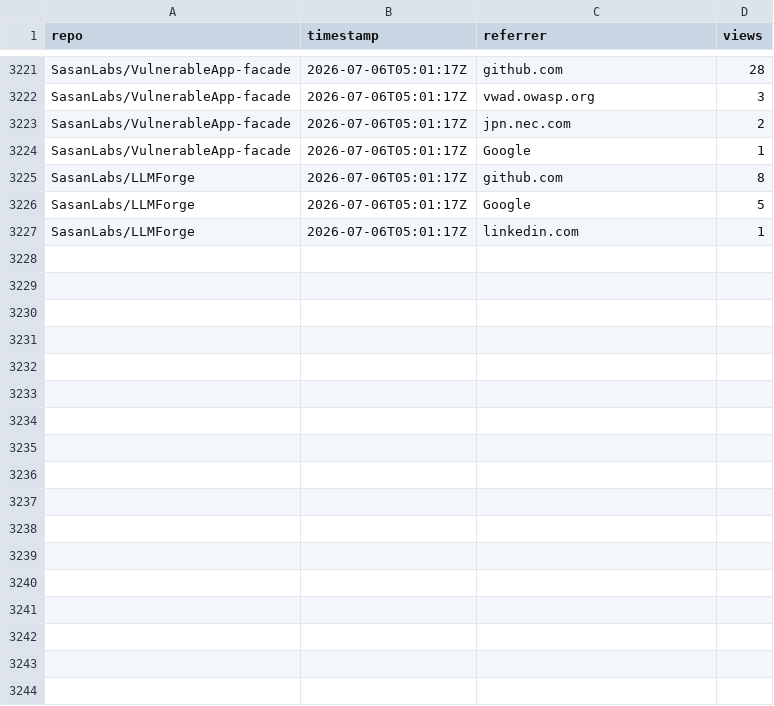
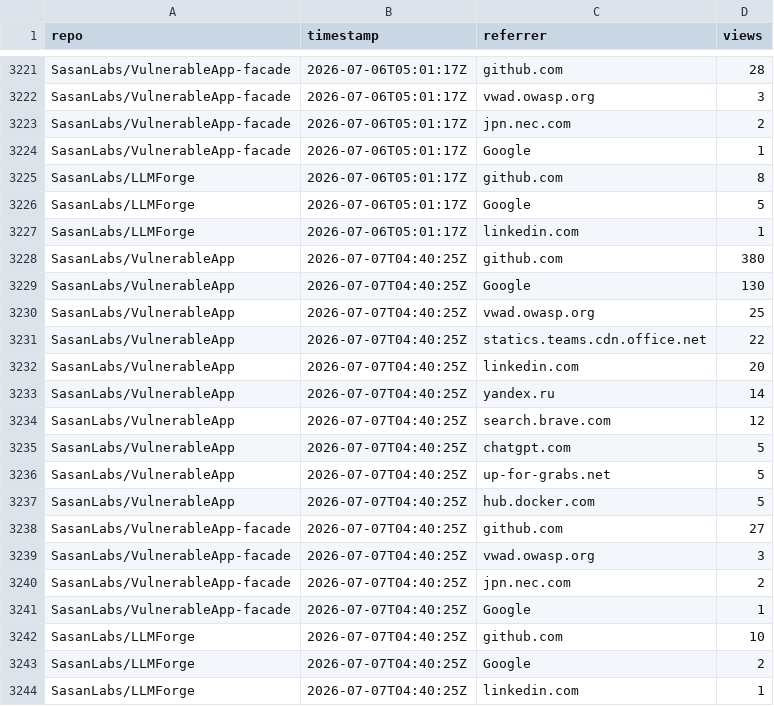
Before and after one commit to SasanLabs/VulnerableApp, a CSV file: metrics/referrers.csv, drawn as a sheet; only a part is shown, gaps mark what is left out.

Commit message:
Update multi-repo traffic metrics (2026-07-07T04:40:29Z)

```diff
--- a/metrics/referrers.csv
+++ b/metrics/referrers.csv
@@ -3227 +3227,18 @@ SasanLabs/LLMForge,2026-07-06T05:01:17Z,Google,5
 SasanLabs/LLMForge,2026-07-06T05:01:17Z,linkedin.com,1
+SasanLabs/VulnerableApp,2026-07-07T04:40:25Z,github.com,380
+SasanLabs/VulnerableApp,2026-07-07T04:40:25Z,Google,130
+SasanLabs/VulnerableApp,2026-07-07T04:40:25Z,vwad.owasp.org,25
+SasanLabs/VulnerableApp,2026-07-07T04:40:25Z,statics.teams.cdn.office.net,22
+SasanLabs/VulnerableApp,2026-07-07T04:40:25Z,linkedin.com,20
+SasanLabs/VulnerableApp,2026-07-07T04:40:25Z,yandex.ru,14
+SasanLabs/VulnerableApp,2026-07-07T04:40:25Z,search.brave.com,12
+SasanLabs/VulnerableApp,2026-07-07T04:40:25Z,chatgpt.com,5
+SasanLabs/VulnerableApp,2026-07-07T04:40:25Z,up-for-grabs.net,5
+SasanLabs/VulnerableApp,2026-07-07T04:40:25Z,hub.docker.com,5
+SasanLabs/VulnerableApp-facade,2026-07-07T04:40:25Z,github.com,27
+SasanLabs/VulnerableApp-facade,2026-07-07T04:40:25Z,vwad.owasp.org,3
+SasanLabs/VulnerableApp-facade,2026-07-07T04:40:25Z,jpn.nec.com,2
+SasanLabs/VulnerableApp-facade,2026-07-07T04:40:25Z,Google,1
+SasanLabs/LLMForge,2026-07-07T04:40:25Z,github.com,10
+SasanLabs/LLMForge,2026-07-07T04:40:25Z,Google,2
+SasanLabs/LLMForge,2026-07-07T04:40:25Z,linkedin.com,1
```
Also changed, not shown: metrics/docker.csv, metrics/traffic.csv.
